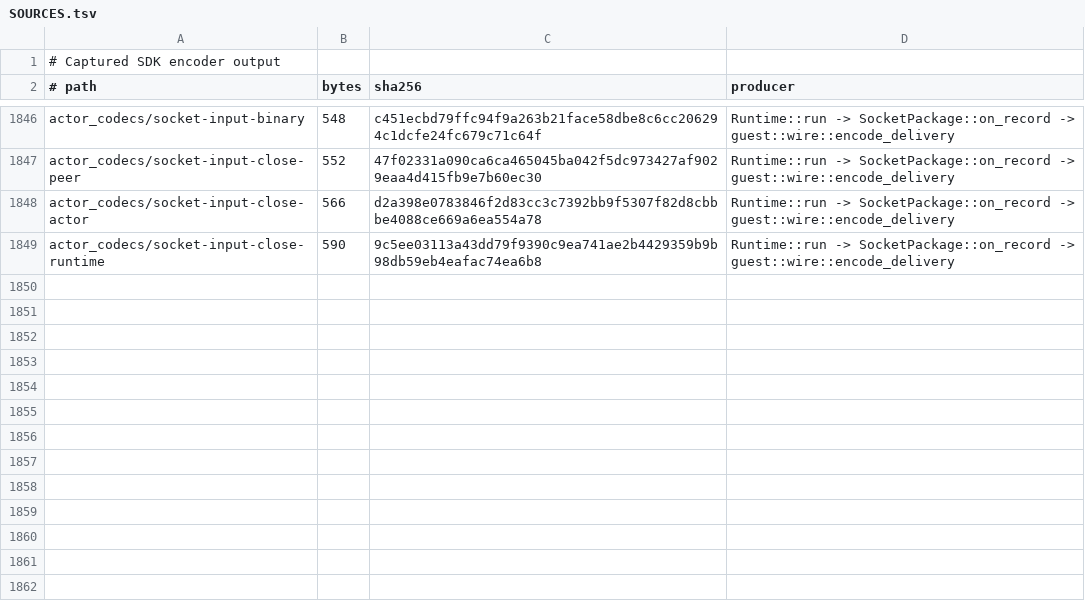
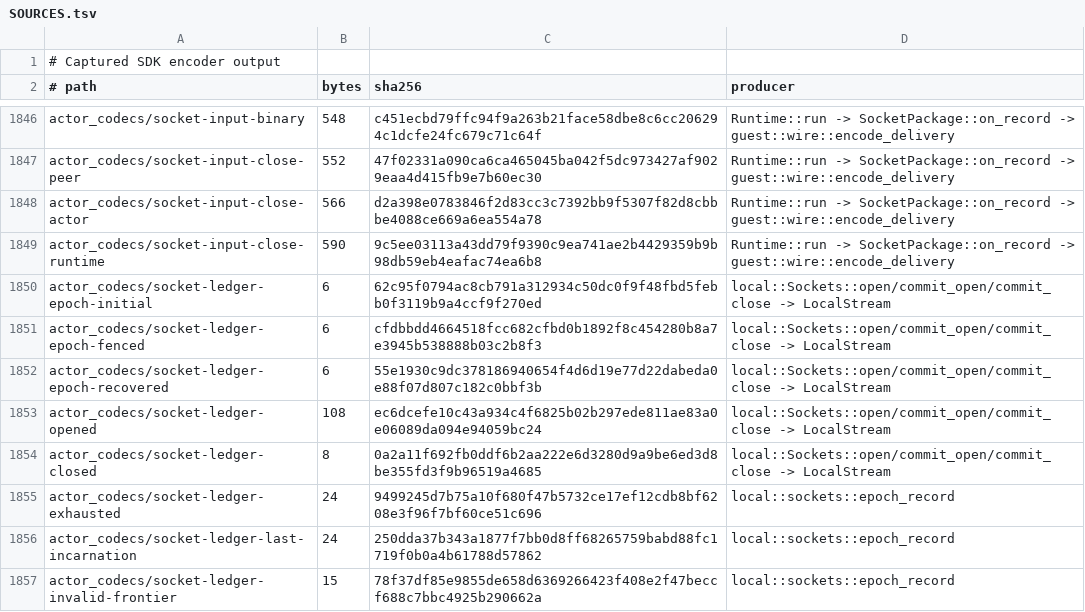
Before and after one commit to acyclic-labs/sdk, a TSV file: rust/codec-fuzz/corpus/SOURCES.tsv, drawn as a sheet; only a part is shown, gaps mark what is left out; the diff names each change by its address in the sheet, - before the commit and + after, or states it on an @@ line.

```diff
--- a/rust/codec-fuzz/corpus/SOURCES.tsv
+++ b/rust/codec-fuzz/corpus/SOURCES.tsv
+row 1850: actor_codecs/socket-ledger-epoch-initial | 6 | 62c95f0794ac8cb791a312934c50dc0f9f48fbd5febb0f3119b9a4ccf9f270ed | local::Sockets::open/commit_open/commit_close -> LocalStream
+row 1851: actor_codecs/socket-ledger-epoch-fenced | 6 | cfdbbdd4664518fcc682cfbd0b1892f8c454280b8a7e3945b538888b03c2b8f3 | local::Sockets::open/commit_open/commit_close -> LocalStream
+row 1852: actor_codecs/socket-ledger-epoch-recovered | 6 | 55e1930c9dc378186940654f4d6d19e77d22dabeda0e88f07d807c182c0bbf3b | local::Sockets::open/commit_open/commit_close -> LocalStream
+row 1853: actor_codecs/socket-ledger-opened | 108 | ec6dcefe10c43a934c4f6825b02b297ede811ae83a0e06089da094e94059bc24 | local::Sockets::open/commit_open/commit_close -> LocalStream
+row 1854: actor_codecs/socket-ledger-closed | 8 | 0a2a11f692fb0ddf6b2aa222e6d3280d9a9be6ed3d8be355fd3f9b96519a4685 | local::Sockets::open/commit_open/commit_close -> LocalStream
+row 1855: actor_codecs/socket-ledger-exhausted | 24 | 9499245d7b75a10f680f47b5732ce17ef12cdb8bf6208e3f96f7bf60ce51c696 | local::sockets::epoch_record
+row 1856: actor_codecs/socket-ledger-last-incarnation | 24 | 250dda37b343a1877f7bb0d8ff68265759babd88fc1719f0b0a4b61788d57862 | local::sockets::epoch_record
+row 1857: actor_codecs/socket-ledger-invalid-frontier | 15 | 78f37df85e9855de658d6369266423f408e2f47beccf688c7bbc4925b290662a | local::sockets::epoch_record
```
Also changed, not shown: 9 other files.
